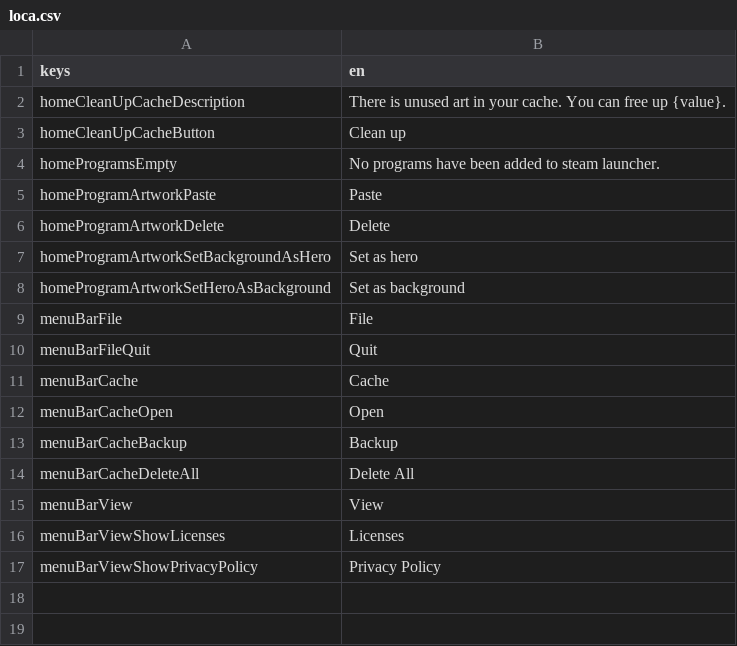
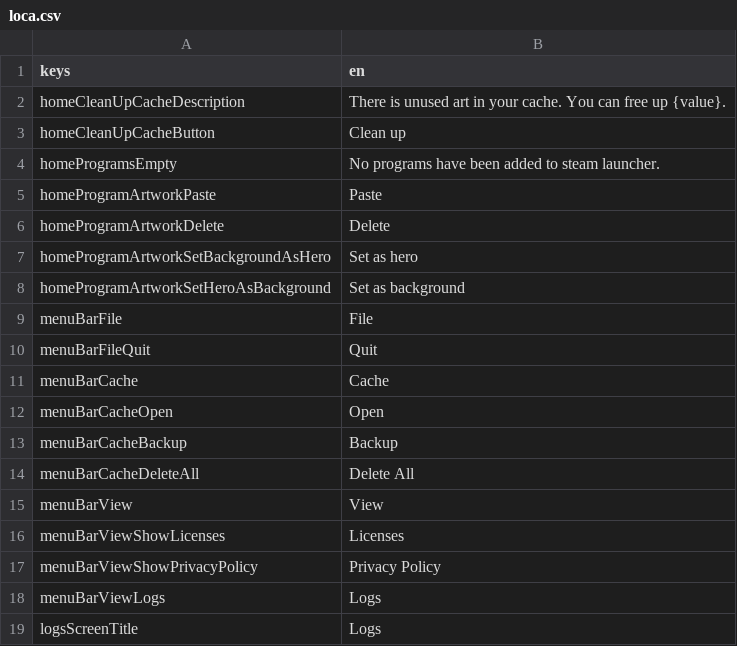
Before and after one commit to defuncart/non_steam_artwork, a CSV file: assets_dev/loca/loca.csv, drawn as a sheet; the diff names each change by its address in the sheet, - before the commit and + after, or states it on an @@ line.

Commit message:
Add logs screen

```diff
--- a/assets_dev/loca/loca.csv
+++ b/assets_dev/loca/loca.csv
+row 18: menuBarViewLogs | Logs
+row 19: logsScreenTitle | Logs
```
Also changed, not shown: 2 other files.
